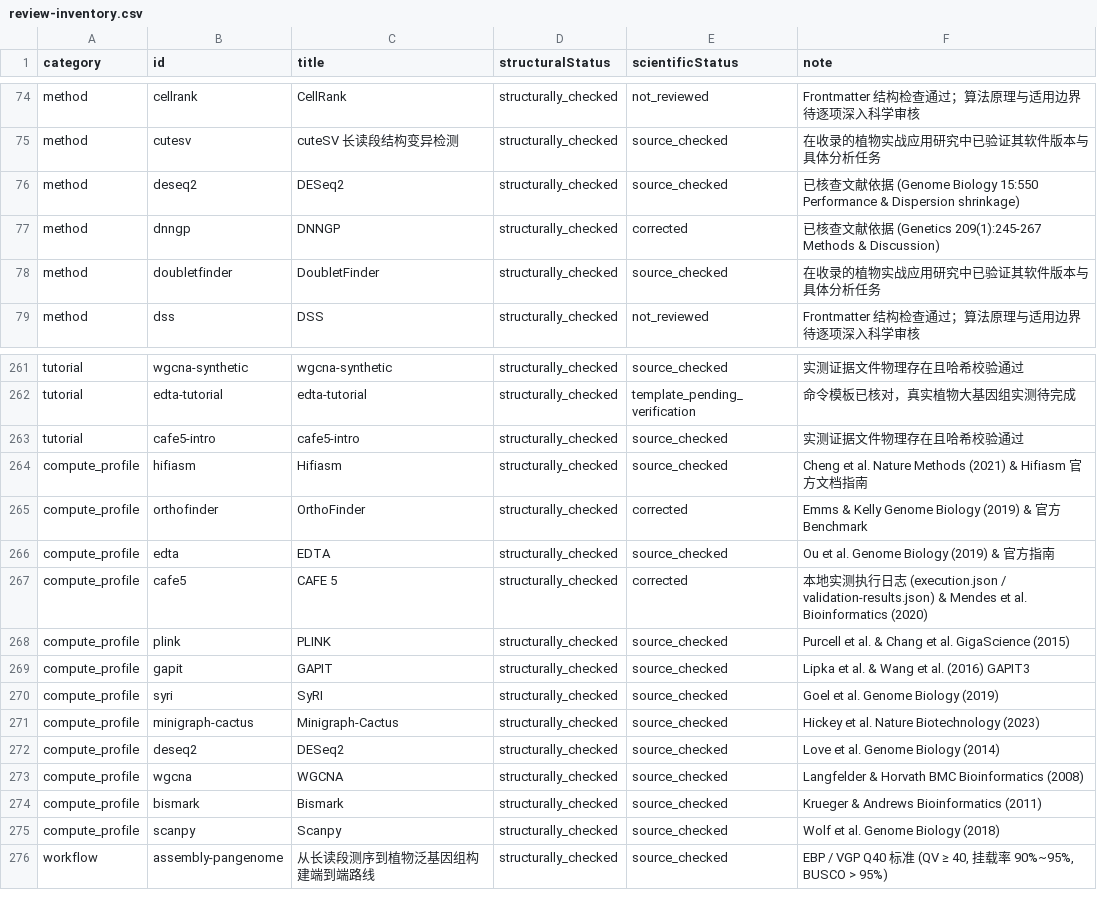
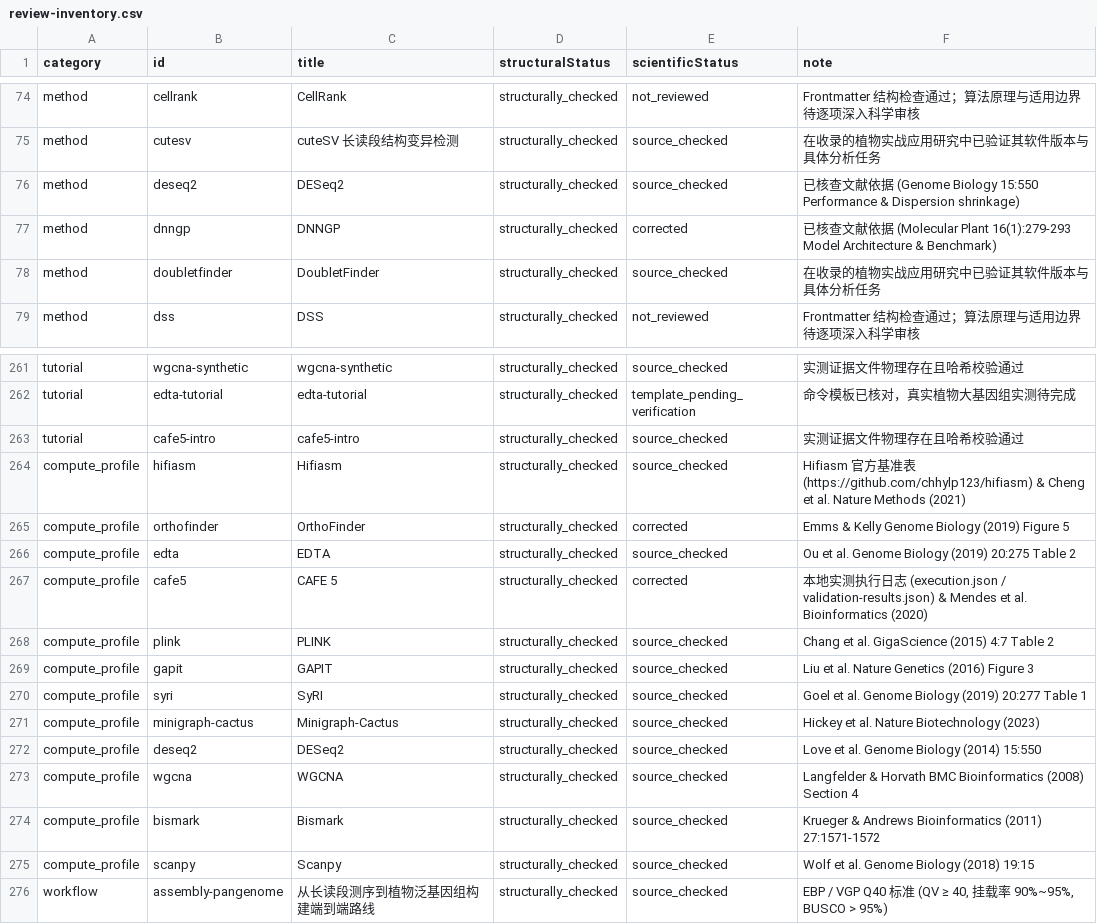
Before and after one commit to hao1006sy-source/phytomethods, a CSV file: outputs/scientific-content-review-v2/review-inventory.csv, drawn as a sheet; only a part is shown, gaps mark what is left out.

```diff
--- a/outputs/scientific-content-review-v2/review-inventory.csv
+++ b/outputs/scientific-content-review-v2/review-inventory.csv
@@ -76,3 +76,3 @@
 "method","deseq2","DESeq2","structurally_checked","source_checked","已核查文献依据 (Genome Biology 15:550 Performance & Dispersion shrinkage)"
-"method","dnngp","DNNGP","structurally_checked","corrected","已核查文献依据 (Genetics 209(1):245-267 Methods & Discussion)"
+"method","dnngp","DNNGP","structurally_checked","corrected","已核查文献依据 (Molecular Plant 16(1):279-293 Model Architecture & Benchmark)"
 "method","doubletfinder","DoubletFinder","structurally_checked","source_checked","在收录的植物实战应用研究中已验证其软件版本与具体分析任务"
@@ -263,14 +263,14 @@
 "tutorial","cafe5-intro","cafe5-intro","structurally_checked","source_checked","实测证据文件物理存在且哈希校验通过"
-"compute_profile","hifiasm","Hifiasm","structurally_checked","source_checked","Cheng et al. Nature Methods (2021) & Hifiasm 官方文档指南"
-"compute_profile","orthofinder","OrthoFinder","structurally_checked","corrected","Emms & Kelly Genome Biology (2019) & 官方 Benchmark"
-"compute_profile","edta","EDTA","structurally_checked","source_checked","Ou et al. Genome Biology (2019) & 官方指南"
+"compute_profile","hifiasm","Hifiasm","structurally_checked","source_checked","Hifiasm 官方基准表 (https://github.com/chhylp123/hifiasm) & Cheng et al. Nature Methods (2021)"
+"compute_profile","orthofinder","OrthoFinder","structurally_checked","corrected","Emms & Kelly Genome Biology (2019) Figure 5"
+"compute_profile","edta","EDTA","structurally_checked","source_checked","Ou et al. Genome Biology (2019) 20:275 Table 2"
 "compute_profile","cafe5","CAFE 5","structurally_checked","corrected","本地实测执行日志 (execution.json / validation-results.json) & Mendes et al. Bioinformatics (2020)"
-"compute_profile","plink","PLINK","structurally_checked","source_checked","Purcell et al. & Chang et al. GigaScience (2015)"
-"compute_profile","gapit","GAPIT","structurally_checked","source_checked","Lipka et al. & Wang et al. (2016) GAPIT3"
-"compute_profile","syri","SyRI","structurally_checked","source_checked","Goel et al. Genome Biology (2019)"
+"compute_profile","plink","PLINK","structurally_checked","source_checked","Chang et al. GigaScience (2015) 4:7 Table 2"
+"compute_profile","gapit","GAPIT","structurally_checked","source_checked","Liu et al. Nature Genetics (2016) Figure 3"
+"compute_profile","syri","SyRI","structurally_checked","source_checked","Goel et al. Genome Biology (2019) 20:277 Table 1"
 "compute_profile","minigraph-cactus","Minigraph-Cactus","structurally_checked","source_checked","Hickey et al. Nature Biotechnology (2023)"
-"compute_profile","deseq2","DESeq2","structurally_checked","source_checked","Love et al. Genome Biology (2014)"
-"compute_profile","wgcna","WGCNA","structurally_checked","source_checked","Langfelder & Horvath BMC Bioinformatics (2008)"
-"compute_profile","bismark","Bismark","structurally_checked","source_checked","Krueger & Andrews Bioinformatics (2011)"
-"compute_profile","scanpy","Scanpy","structurally_checked","source_checked","Wolf et al. Genome Biology (2018)"
+"compute_profile","deseq2","DESeq2","structurally_checked","source_checked","Love et al. Genome Biology (2014) 15:550"
+"compute_profile","wgcna","WGCNA","structurally_checked","source_checked","Langfelder & Horvath BMC Bioinformatics (2008) Section 4"
+"compute_profile","bismark","Bismark","structurally_checked","source_checked","Krueger & Andrews Bioinformatics (2011) 27:1571-1572"
+"compute_profile","scanpy","Scanpy","structurally_checked","source_checked","Wolf et al. Genome Biology (2018) 19:15"
 "workflow","assembly-pangenome","从长读段测序到植物泛基因组构建端到端路线","structurally_checked","source_checked","EBP / VGP Q40 标准 (QV ≥ 40, 挂载率 90%~95%, BUSCO > 95%)"
```
Also changed, not shown: outputs/scientific-content-review-v2/compute-evidence-review.csv, outputs/scientific-content-review-v2/compute-profile-review.csv, 28 other files.
